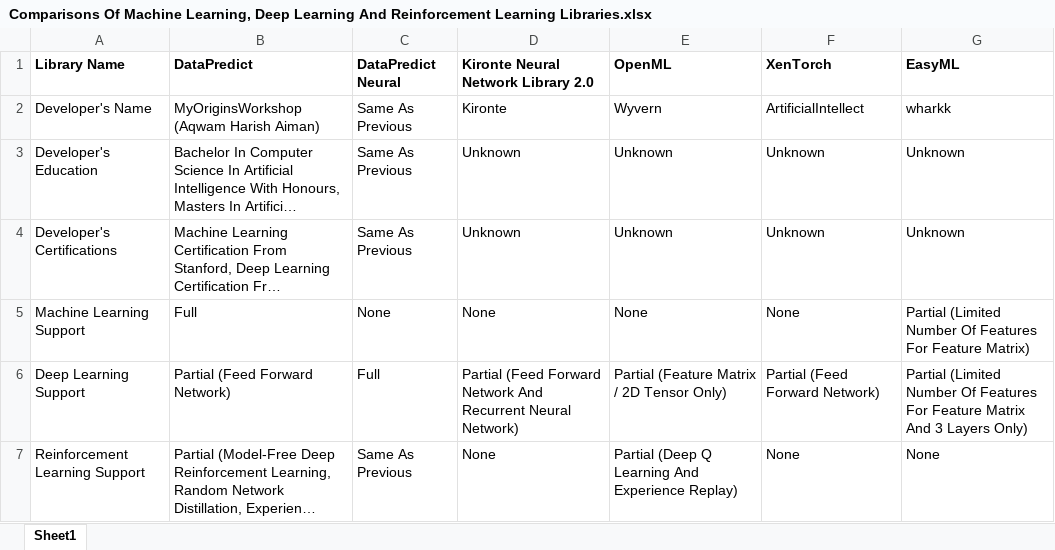
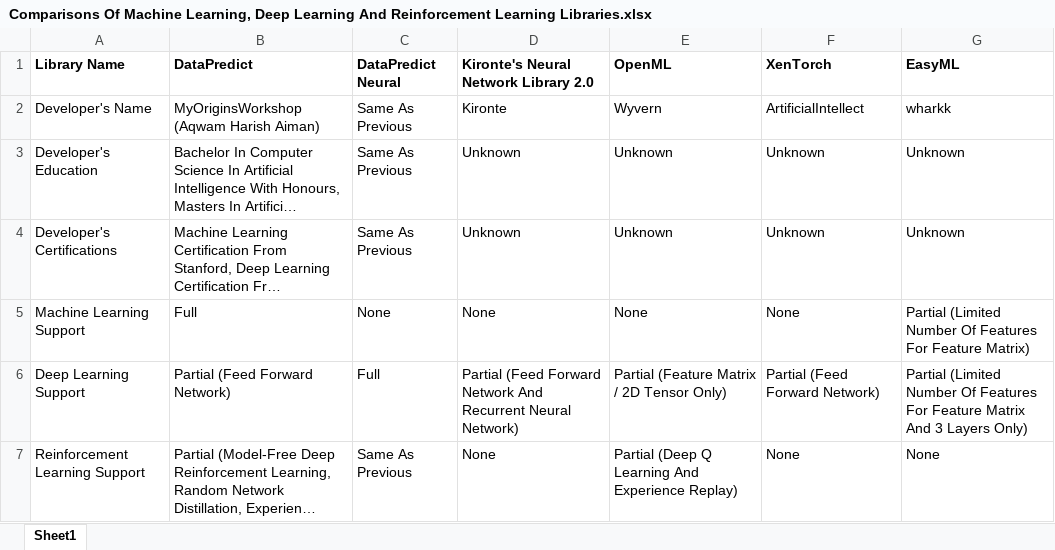
Before and after one commit to AqwamCreates/Software-Libraries-Comparisons, an Excel workbook: Comparisons Of Machine Learning, Deep Learning And Reinforcement Learning Libraries.xlsx, sheet Sheet1, drawn as a sheet; only a part is shown; long unchanged cells end in …; values as stored, in another font and other column widths than the file's, no borders; the diff names each change by its address in the sheet, - before the commit and + after, or states it on an @@ line.

Commit message:
Update Comparisons Of Machine Learning, Deep Learning And Reinforcement Learning Libraries.xlsx

```diff
--- a/Comparisons Of Machine Learning, Deep Learning And Reinforcement Learning Libraries.xlsx (sheet Sheet1)
+++ b/Comparisons Of Machine Learning, Deep Learning And Reinforcement Learning Libraries.xlsx (sheet Sheet1)
-D1: Kironte Neural Network Library 2.0
+D1: Kironte's Neural Network Library 2.0
```
